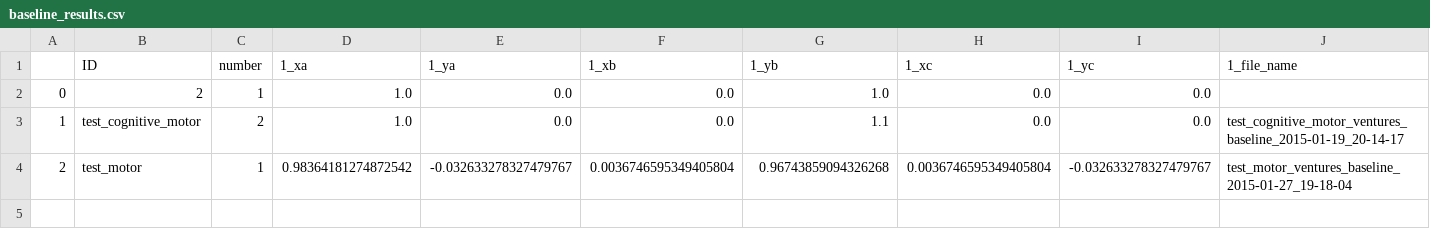
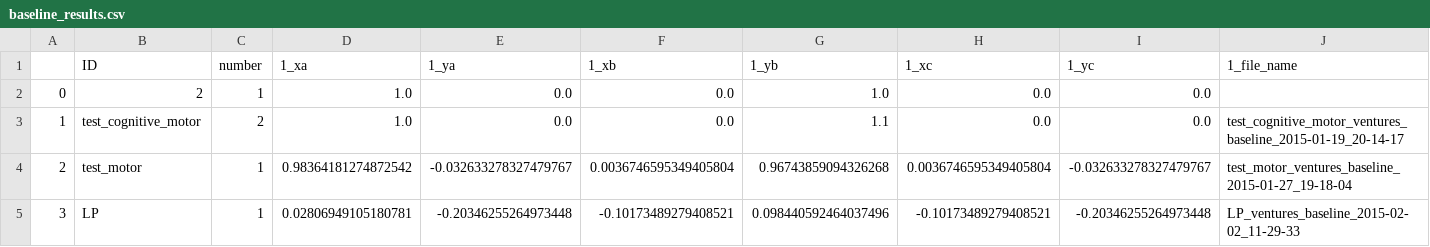
Before and after one commit to BrainTech/openbci, a CSV file: exps/ventures/data/baseline_results.csv, drawn as a sheet; only a part is shown; rows hold the shown columns only; the diff names each change by its address in the sheet, - before the commit and + after, or states it on an @@ line.

Commit message:
add session 1 data user LP

```diff
--- a/exps/ventures/data/baseline_results.csv
+++ b/exps/ventures/data/baseline_results.csv
+row 5: 3 | LP | 1 | 0.02806949105180781 | -0.20346255264973448 | -0.10173489279408521 | 0.098440592464037496 | -0.10173489279408521 | -0.20346255264973448 | LP_ventures_baseline_2015-02-02_11-29-33
```
Also changed, not shown: exps/ventures/data/calibration_results.csv, exps/ventures/data/game_results.csv, 1 other file.
